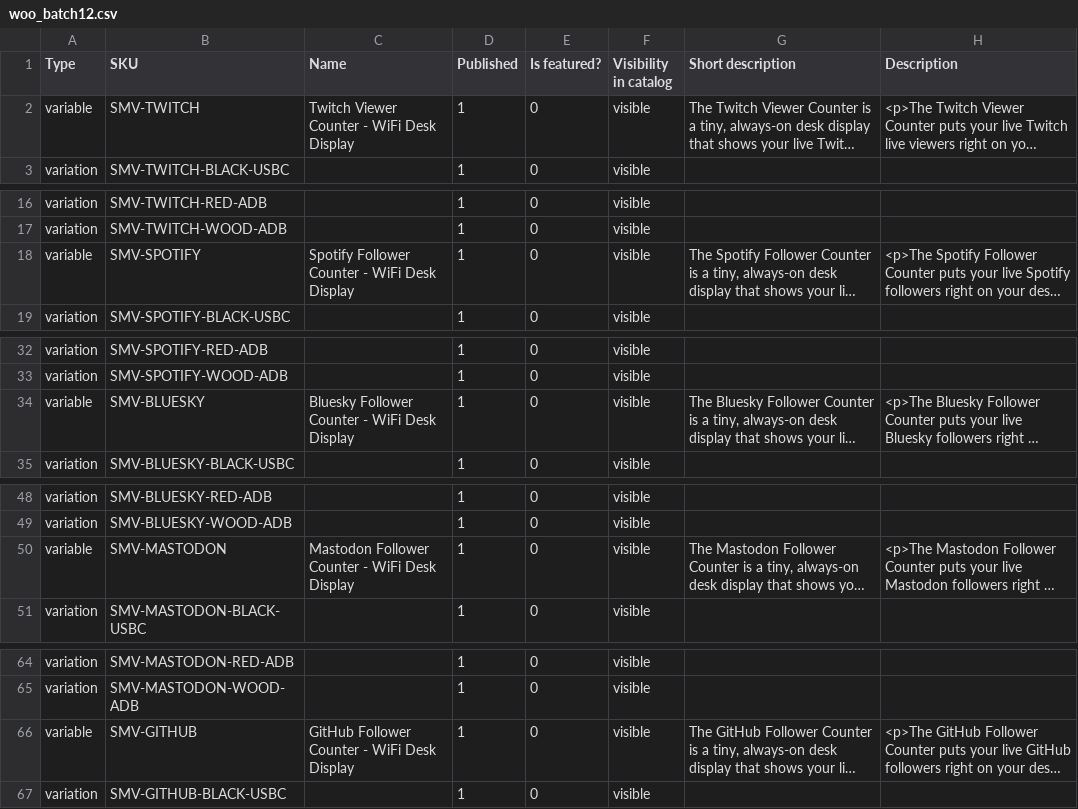
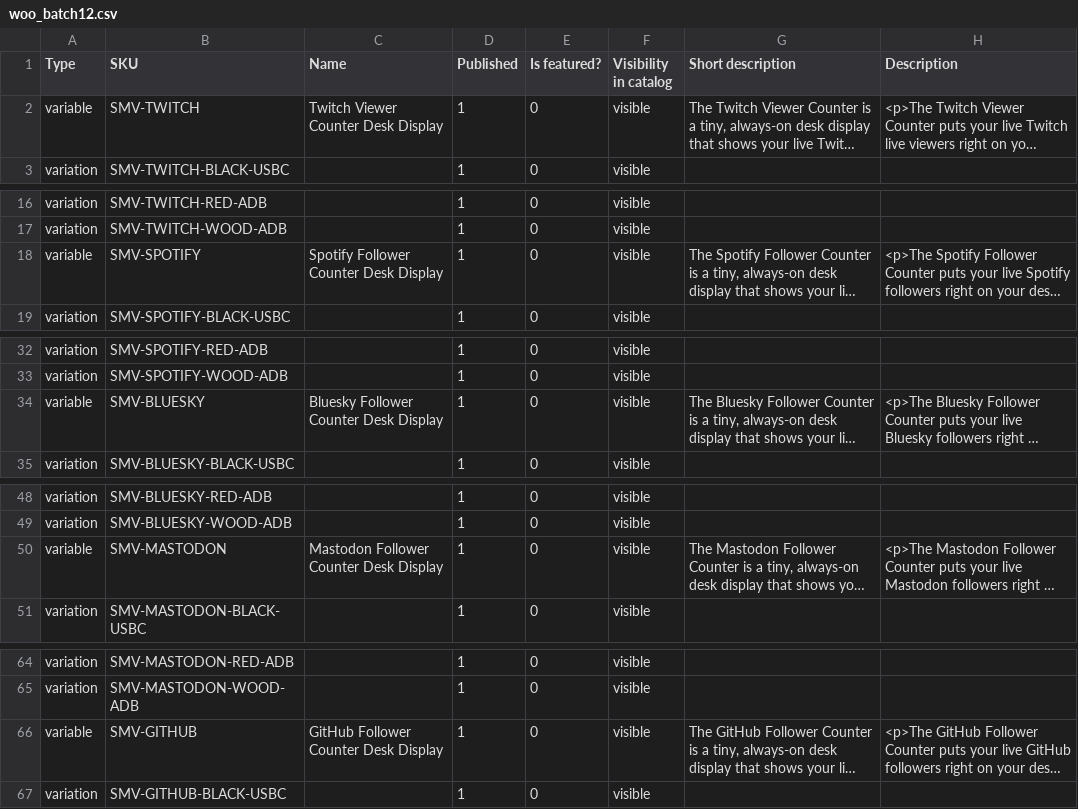
Before and after one commit to bricekevin/sm-listing-img, a CSV file: feed/woo_batch12.csv, drawn as a sheet; only a part is shown, gaps mark what is left out; long unchanged cells end in …; the diff covers the shown part only; the diff names each change by its address in the sheet, - before the commit and + after, or states it on an @@ line.

Commit message:
feed: title cleanup (no dash/wifi) + generic uses social screens

```diff
--- a/feed/woo_batch12.csv
+++ b/feed/woo_batch12.csv
-C2 (Name): Twitch Viewer Counter - WiFi Desk Display
+C2 (Name): Twitch Viewer Counter Desk Display
-C18 (Name): Spotify Follower Counter - WiFi Desk Display
+C18 (Name): Spotify Follower Counter Desk Display
-C34 (Name): Bluesky Follower Counter - WiFi Desk Display
+C34 (Name): Bluesky Follower Counter Desk Display
-C50 (Name): Mastodon Follower Counter - WiFi Desk Display
+C50 (Name): Mastodon Follower Counter Desk Display
-C66 (Name): GitHub Follower Counter - WiFi Desk Display
+C66 (Name): GitHub Follower Counter Desk Display
```
Also changed, not shown: 7 edited cells elsewhere in this file, feed/woo_generic.csv, feed/woo_youtube.csv.
